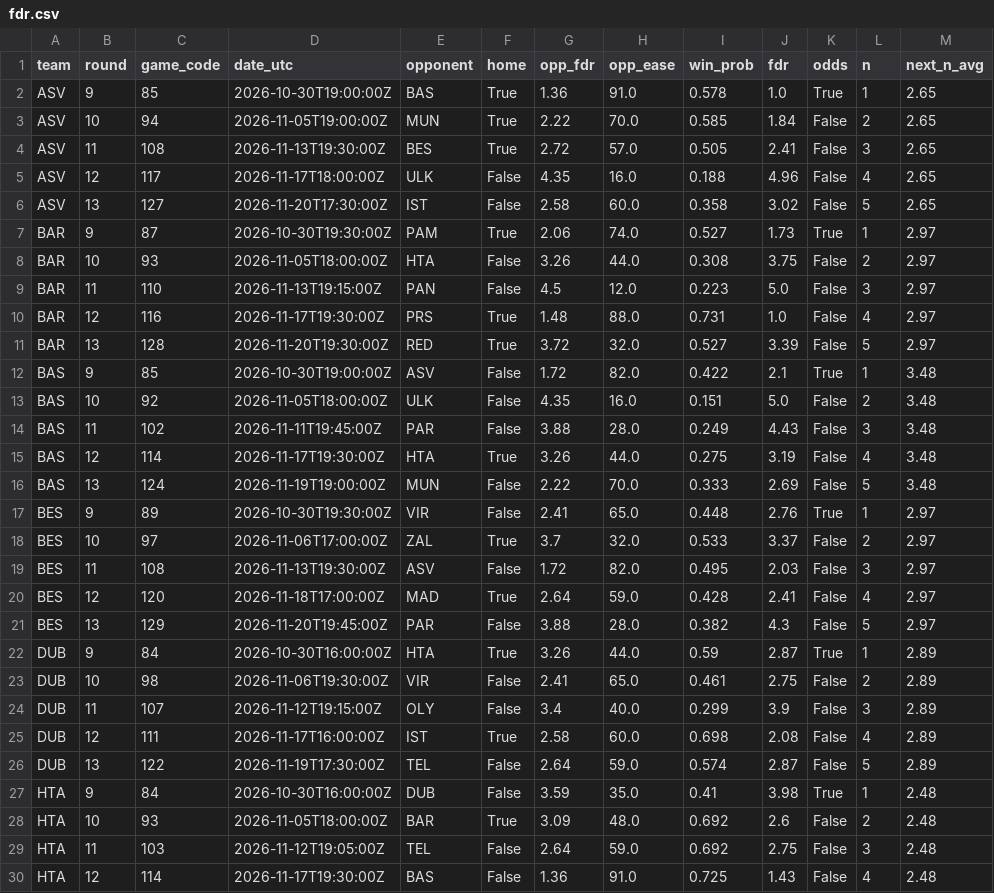
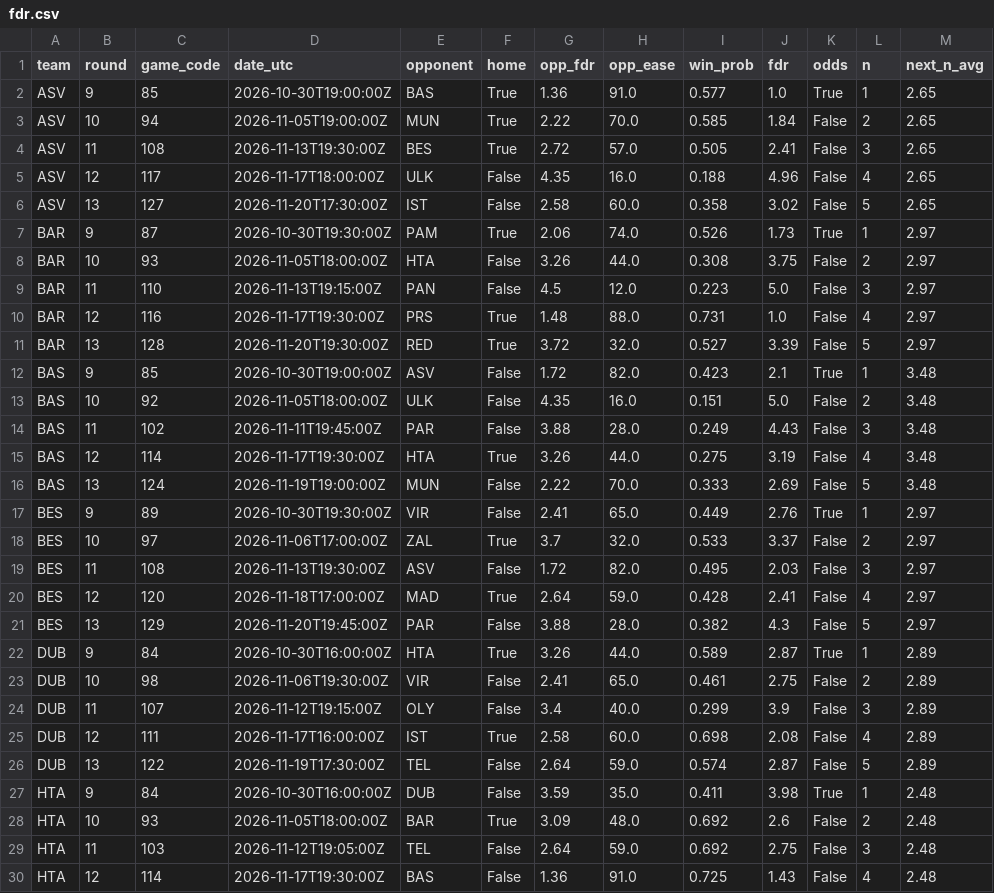
Before and after one commit to ktsiantopoulos/euroleague-fantasy-agent, a CSV file: data/processed/fdr.csv, drawn as a sheet; only a part is shown; the diff covers the shown part only.

```diff
--- a/data/processed/fdr.csv
+++ b/data/processed/fdr.csv
@@ -1,3 +1,3 @@
 team,round,game_code,date_utc,opponent,home,opp_fdr,opp_ease,win_prob,fdr,odds,n,next_n_avg
-ASV,9,85,2026-10-30T19:00:00Z,BAS,True,1.36,91.0,0.578,1.0,True,1,2.65
+ASV,9,85,2026-10-30T19:00:00Z,BAS,True,1.36,91.0,0.577,1.0,True,1,2.65
 ASV,10,94,2026-11-05T19:00:00Z,MUN,True,2.22,70.0,0.585,1.84,False,2,2.65
@@ -6,3 +6,3 @@ ASV,12,117,2026-11-17T18:00:00Z,ULK,False,4.35,16.0,0.188,4.96,False,4,2.65
 ASV,13,127,2026-11-20T17:30:00Z,IST,False,2.58,60.0,0.358,3.02,False,5,2.65
-BAR,9,87,2026-10-30T19:30:00Z,PAM,True,2.06,74.0,0.527,1.73,True,1,2.97
+BAR,9,87,2026-10-30T19:30:00Z,PAM,True,2.06,74.0,0.526,1.73,True,1,2.97
 BAR,10,93,2026-11-05T18:00:00Z,HTA,False,3.26,44.0,0.308,3.75,False,2,2.97
@@ -11,3 +11,3 @@ BAR,12,116,2026-11-17T19:30:00Z,PRS,True,1.48,88.0,0.731,1.0,False,4,2.97
 BAR,13,128,2026-11-20T19:30:00Z,RED,True,3.72,32.0,0.527,3.39,False,5,2.97
-BAS,9,85,2026-10-30T19:00:00Z,ASV,False,1.72,82.0,0.422,2.1,True,1,3.48
+BAS,9,85,2026-10-30T19:00:00Z,ASV,False,1.72,82.0,0.423,2.1,True,1,3.48
 BAS,10,92,2026-11-05T18:00:00Z,ULK,False,4.35,16.0,0.151,5.0,False,2,3.48
@@ -16,3 +16,3 @@ BAS,12,114,2026-11-17T19:30:00Z,HTA,True,3.26,44.0,0.275,3.19,False,4,3.48
 BAS,13,124,2026-11-19T19:00:00Z,MUN,False,2.22,70.0,0.333,2.69,False,5,3.48
-BES,9,89,2026-10-30T19:30:00Z,VIR,False,2.41,65.0,0.448,2.76,True,1,2.97
+BES,9,89,2026-10-30T19:30:00Z,VIR,False,2.41,65.0,0.449,2.76,True,1,2.97
 BES,10,97,2026-11-06T17:00:00Z,ZAL,True,3.7,32.0,0.533,3.37,False,2,2.97
@@ -21,3 +21,3 @@ BES,12,120,2026-11-18T17:00:00Z,MAD,True,2.64,59.0,0.428,2.41,False,4,2.97
 BES,13,129,2026-11-20T19:45:00Z,PAR,False,3.88,28.0,0.382,4.3,False,5,2.97
-DUB,9,84,2026-10-30T16:00:00Z,HTA,True,3.26,44.0,0.59,2.87,True,1,2.89
+DUB,9,84,2026-10-30T16:00:00Z,HTA,True,3.26,44.0,0.589,2.87,True,1,2.89
 DUB,10,98,2026-11-06T19:30:00Z,VIR,False,2.41,65.0,0.461,2.75,False,2,2.89
@@ -26,3 +26,3 @@ DUB,12,111,2026-11-17T16:00:00Z,IST,True,2.58,60.0,0.698,2.08,False,4,2.89
 DUB,13,122,2026-11-19T17:30:00Z,TEL,False,2.64,59.0,0.574,2.87,False,5,2.89
-HTA,9,84,2026-10-30T16:00:00Z,DUB,False,3.59,35.0,0.41,3.98,True,1,2.48
+HTA,9,84,2026-10-30T16:00:00Z,DUB,False,3.59,35.0,0.411,3.98,True,1,2.48
 HTA,10,93,2026-11-05T18:00:00Z,BAR,True,3.09,48.0,0.692,2.6,False,2,2.48
```
Also changed, not shown: 12 edited cells elsewhere in this file, data/external/fantasyedge_players.csv, data/prices/md_09.csv, 16 other files.
